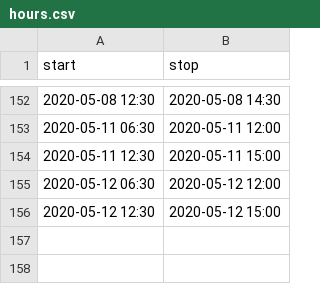
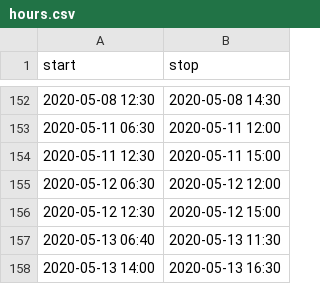
Before and after one commit to mlbowser/journal2020, a CSV file: data/hours.csv, drawn as a sheet; only a part is shown, gaps mark what is left out.

```diff
--- a/data/hours.csv
+++ b/data/hours.csv
@@ -156 +156,3 @@ start,stop
 2020-05-12 12:30,2020-05-12 15:00
+2020-05-13 06:40,2020-05-13 11:30,
+2020-05-13 14:00,2020-05-13 16:30
```
Also changed, not shown: 3 other files.
